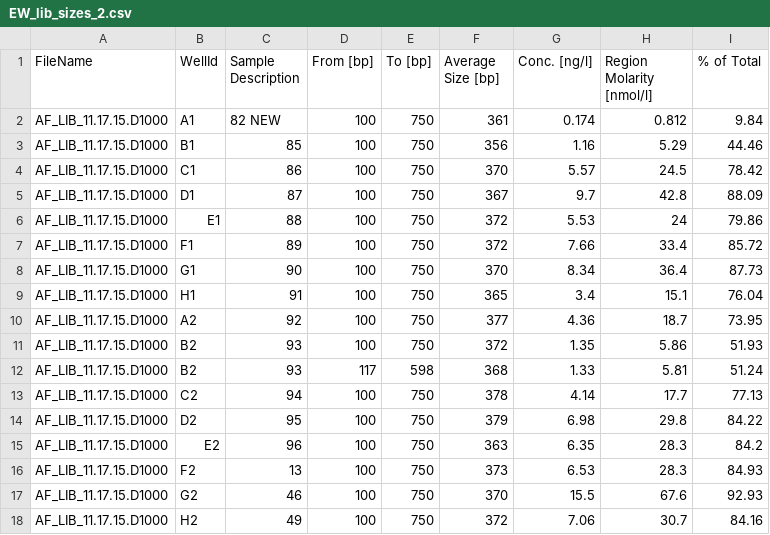
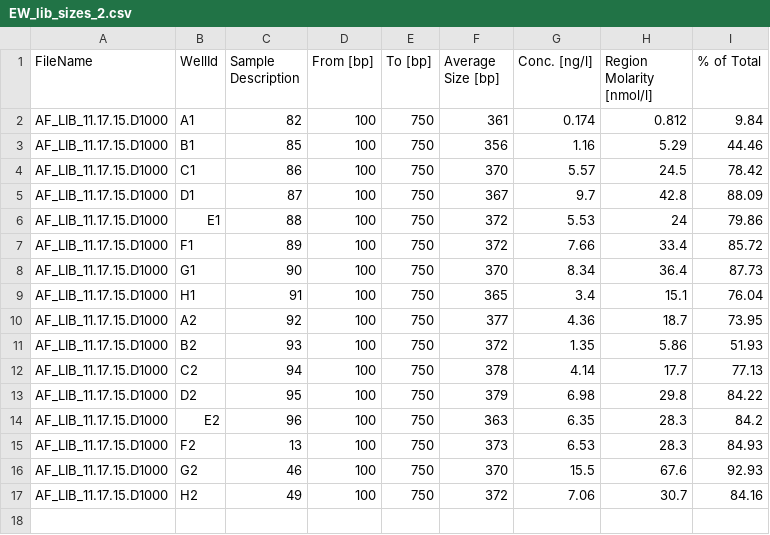
Before and after one commit to arfesta/Breeding-Value-Prediction, a CSV file: disk6directory/resources/exptdesign/sequencing/EW_lib_sizes_2.csv, drawn as a sheet.

Commit message:
update lib file names

```diff
--- a/disk6directory/resources/exptdesign/sequencing/EW_lib_sizes_2.csv
+++ b/disk6directory/resources/exptdesign/sequencing/EW_lib_sizes_2.csv
@@ -1,3 +1,3 @@
 FileName,WellId,Sample Description,From [bp],To [bp],Average Size [bp],Conc. [ng/l],Region Molarity [nmol/l],% of Total
-AF_LIB_11.17.15.D1000,A1,82  NEW,100,750,361,0.174,0.812,9.84
+AF_LIB_11.17.15.D1000,A1,82,100,750,361,0.174,0.812,9.84
 AF_LIB_11.17.15.D1000,B1,85,100,750,356,1.16,5.29,44.46
@@ -11,3 +11,2 @@ AF_LIB_11.17.15.D1000,A2,92,100,750,377,4.36,18.7,73.95
 AF_LIB_11.17.15.D1000,B2,93,100,750,372,1.35,5.86,51.93
-AF_LIB_11.17.15.D1000,B2,93,117,598,368,1.33,5.81,51.24
 AF_LIB_11.17.15.D1000,C2,94,100,750,378,4.14,17.7,77.13
```
Also changed, not shown: disk6directory/resources/exptdesign/sequencing/EW_lib_sizes_1.csv, disk6directory/resources/exptdesign/sequencing/LGEP_pool_info.csv, 2 other files.
